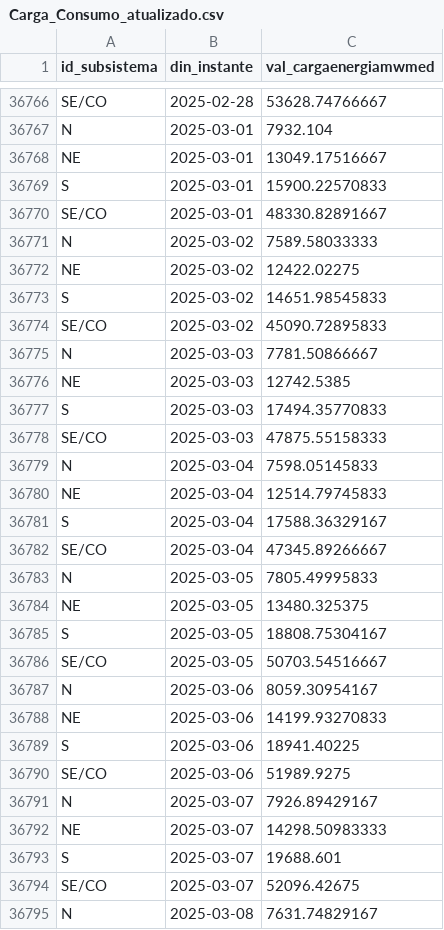
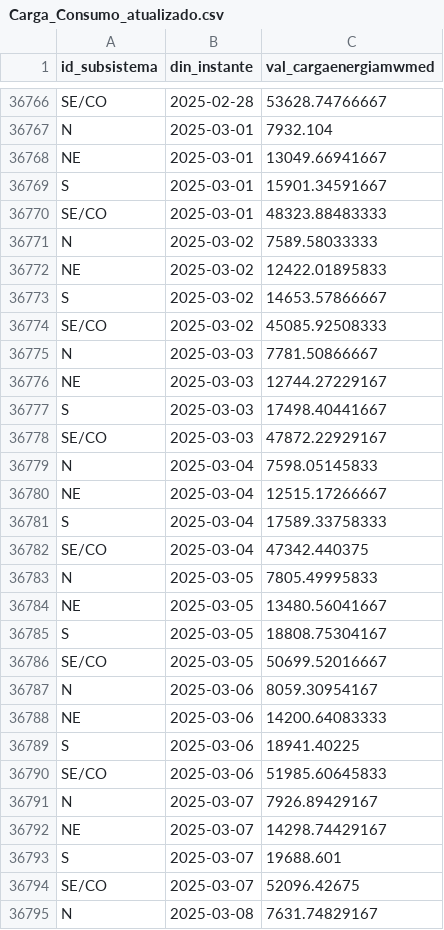
Before and after one commit to valuata/Dashboard, a CSV file: Carga_Consumo_atualizado.csv, drawn as a sheet; only a part is shown, gaps mark what is left out; the diff covers the shown part only.

Commit message:
Update Carga_Consumo

```diff
--- a/Carga_Consumo_atualizado.csv
+++ b/Carga_Consumo_atualizado.csv
@@ -36767,27 +36767,27 @@ SE/CO,2025-02-28,53628.74766667
 N,2025-03-01,7932.104
-NE,2025-03-01,13049.17516667
-S,2025-03-01,15900.22570833
-SE/CO,2025-03-01,48330.82891667
+NE,2025-03-01,13049.66941667
+S,2025-03-01,15901.34591667
+SE/CO,2025-03-01,48323.88483333
 N,2025-03-02,7589.58033333
-NE,2025-03-02,12422.02275
-S,2025-03-02,14651.98545833
-SE/CO,2025-03-02,45090.72895833
+NE,2025-03-02,12422.01895833
+S,2025-03-02,14653.57866667
+SE/CO,2025-03-02,45085.92508333
 N,2025-03-03,7781.50866667
-NE,2025-03-03,12742.5385
-S,2025-03-03,17494.35770833
-SE/CO,2025-03-03,47875.55158333
+NE,2025-03-03,12744.27229167
+S,2025-03-03,17498.40441667
+SE/CO,2025-03-03,47872.22929167
 N,2025-03-04,7598.05145833
-NE,2025-03-04,12514.79745833
-S,2025-03-04,17588.36329167
-SE/CO,2025-03-04,47345.89266667
+NE,2025-03-04,12515.17266667
+S,2025-03-04,17589.33758333
+SE/CO,2025-03-04,47342.440375
 N,2025-03-05,7805.49995833
-NE,2025-03-05,13480.325375
+NE,2025-03-05,13480.56041667
 S,2025-03-05,18808.75304167
-SE/CO,2025-03-05,50703.54516667
+SE/CO,2025-03-05,50699.52016667
 N,2025-03-06,8059.30954167
-NE,2025-03-06,14199.93270833
+NE,2025-03-06,14200.64083333
 S,2025-03-06,18941.40225
-SE/CO,2025-03-06,51989.9275
+SE/CO,2025-03-06,51985.60645833
 N,2025-03-07,7926.89429167
-NE,2025-03-07,14298.50983333
+NE,2025-03-07,14298.74429167
 S,2025-03-07,19688.601
```
Also changed, not shown: 4 added rows and 2 edited cells elsewhere in this file.
